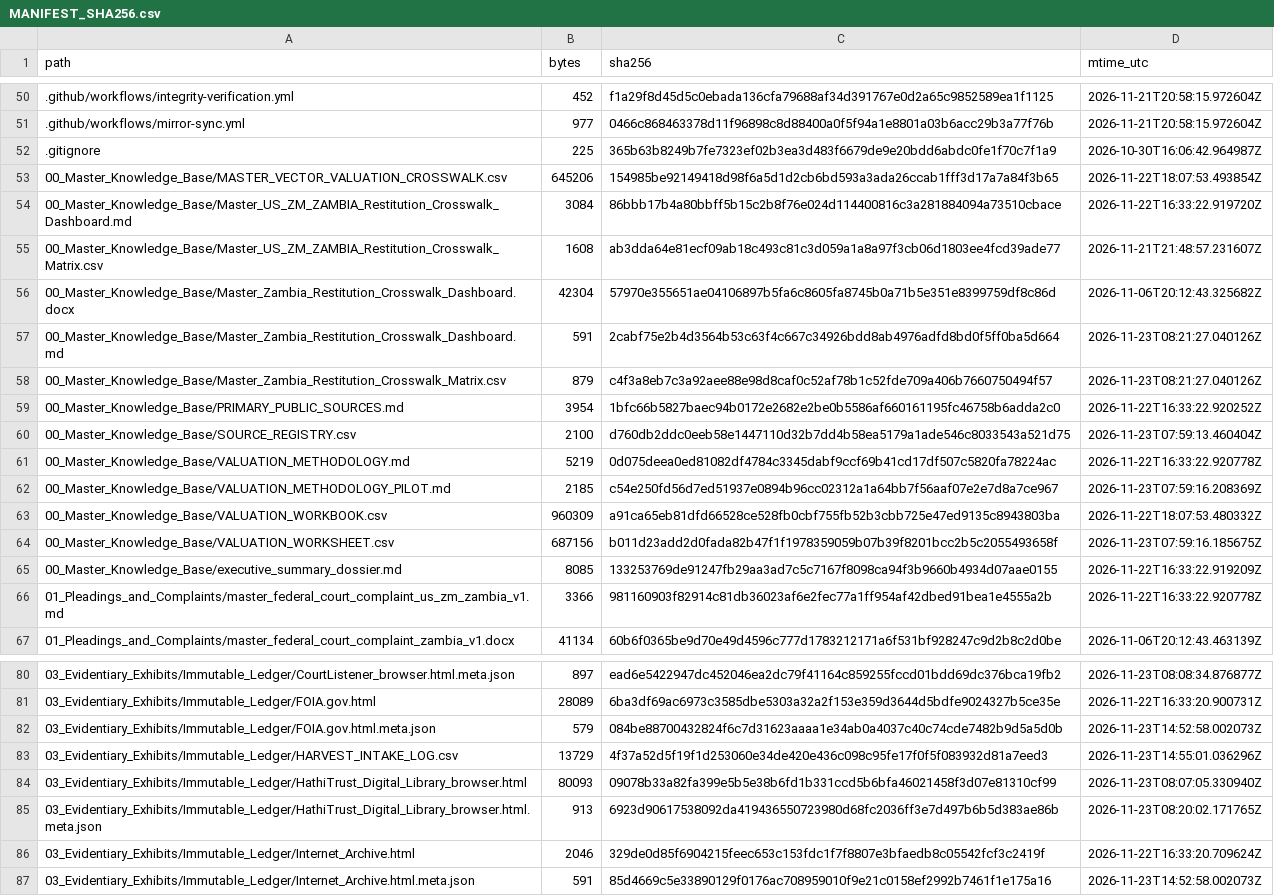
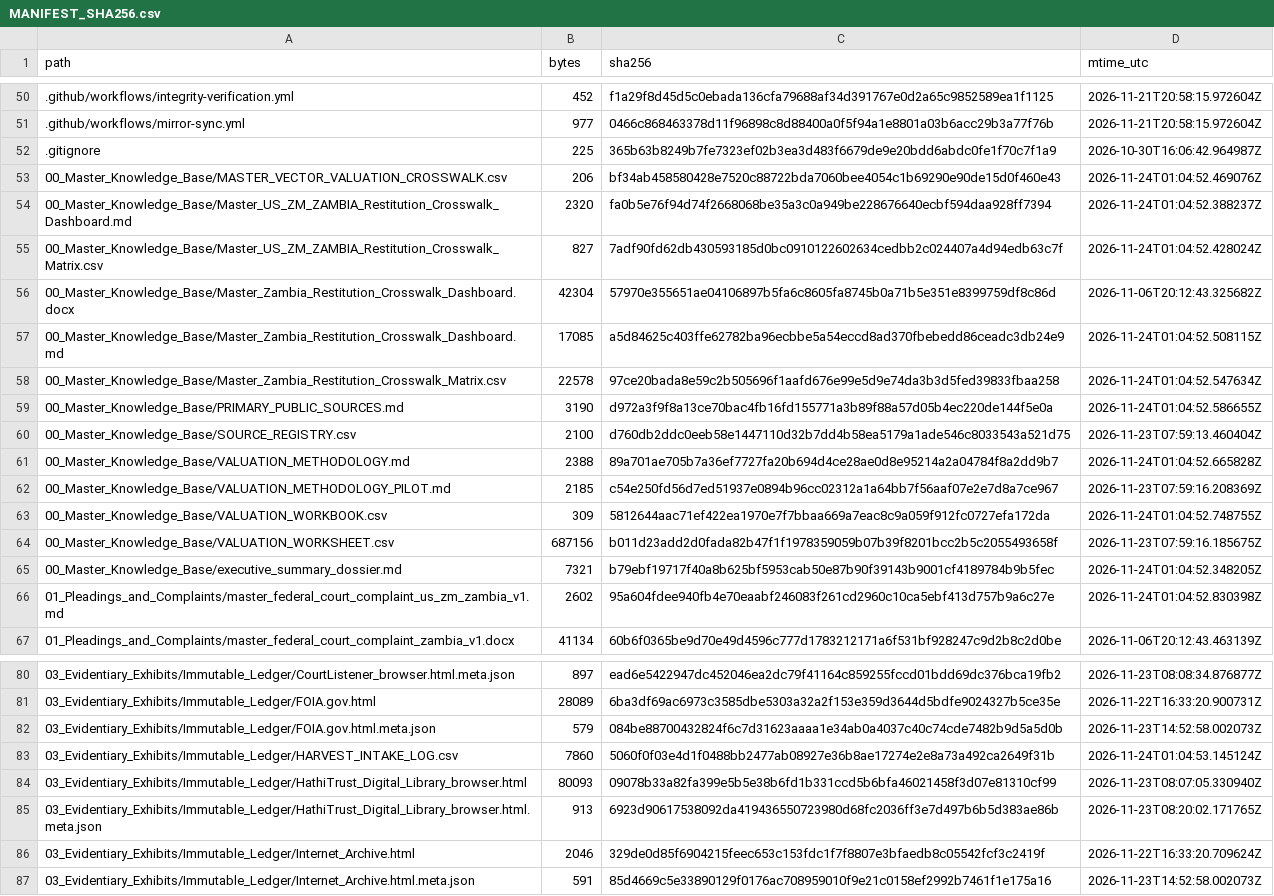
Before and after one commit to GlobalRestitutionAlliance/africa-us-zm-zambia-master-litigation, a CSV file: 99_Archives_and_Manifests/MANIFEST_SHA256.csv, drawn as a sheet; only a part is shown, gaps mark what is left out; the diff covers the shown part only.

```diff
--- a/99_Archives_and_Manifests/MANIFEST_SHA256.csv
+++ b/99_Archives_and_Manifests/MANIFEST_SHA256.csv
@@ -52,16 +52,16 @@ path,bytes,sha256,mtime_utc
 .gitignore,225,365b63b8249b7fe7323ef02b3ea3d483f6679de9e20bdd6abdc0fe1f70c7f1a9,2026-10-30T16:06:42.964987Z
-00_Master_Knowledge_Base/MASTER_VECTOR_VALUATION_CROSSWALK.csv,645206,154985be92149418d98f6a5d1d2cb6bd593a3ada26ccab1fff3d17a7a84f3b65,2026-11-22T18:07:53.493854Z
-00_Master_Knowledge_Base/Master_US_ZM_ZAMBIA_Restitution_Crosswalk_Dashboard.md,3084,86bbb17b4a80bbff5b15c2b8f76e024d114400816c3a281884094a73510cbace,2026-11-22T16:33:22.919720Z
-00_Master_Knowledge_Base/Master_US_ZM_ZAMBIA_Restitution_Crosswalk_Matrix.csv,1608,ab3dda64e81ecf09ab18c493c81c3d059a1a8a97f3cb06d1803ee4fcd39ade77,2026-11-21T21:48:57.231607Z
+00_Master_Knowledge_Base/MASTER_VECTOR_VALUATION_CROSSWALK.csv,206,bf34ab458580428e7520c88722bda7060bee4054c1b69290e90de15d0f460e43,2026-11-24T01:04:52.469076Z
+00_Master_Knowledge_Base/Master_US_ZM_ZAMBIA_Restitution_Crosswalk_Dashboard.md,2320,fa0b5e76f94d74f2668068be35a3c0a949be228676640ecbf594daa928ff7394,2026-11-24T01:04:52.388237Z
+00_Master_Knowledge_Base/Master_US_ZM_ZAMBIA_Restitution_Crosswalk_Matrix.csv,827,7adf90fd62db430593185d0bc0910122602634cedbb2c024407a4d94edb63c7f,2026-11-24T01:04:52.428024Z
 00_Master_Knowledge_Base/Master_Zambia_Restitution_Crosswalk_Dashboard.docx,42304,57970e355651ae04106897b5fa6c8605fa8745b0a71b5e351e8399759df8c86d,2026-11-06T20:12:43.325682Z
-00_Master_Knowledge_Base/Master_Zambia_Restitution_Crosswalk_Dashboard.md,591,2cabf75e2b4d3564b53c63f4c667c34926bdd8ab4976adfd8bd0f5ff0ba5d664,2026-11-23T08:21:27.040126Z
-00_Master_Knowledge_Base/Master_Zambia_Restitution_Crosswalk_Matrix.csv,879,c4f3a8eb7c3a92aee88e98d8caf0c52af78b1c52fde709a406b7660750494f57,2026-11-23T08:21:27.040126Z
-00_Master_Knowledge_Base/PRIMARY_PUBLIC_SOURCES.md,3954,1bfc66b5827baec94b0172e2682e2be0b5586af660161195fc46758b6adda2c0,2026-11-22T16:33:22.920252Z
+00_Master_Knowledge_Base/Master_Zambia_Restitution_Crosswalk_Dashboard.md,17085,a5d84625c403ffe62782ba96ecbbe5a54eccd8ad370fbebedd86ceadc3db24e9,2026-11-24T01:04:52.508115Z
+00_Master_Knowledge_Base/Master_Zambia_Restitution_Crosswalk_Matrix.csv,22578,97ce20bada8e59c2b505696f1aafd676e99e5d9e74da3b3d5fed39833fbaa258,2026-11-24T01:04:52.547634Z
+00_Master_Knowledge_Base/PRIMARY_PUBLIC_SOURCES.md,3190,d972a3f9f8a13ce70bac4fb16fd155771a3b89f88a57d05b4ec220de144f5e0a,2026-11-24T01:04:52.586655Z
 00_Master_Knowledge_Base/SOURCE_REGISTRY.csv,2100,d760db2ddc0eeb58e1447110d32b7dd4b58ea5179a1ade546c8033543a521d75,2026-11-23T07:59:13.460404Z
-00_Master_Knowledge_Base/VALUATION_METHODOLOGY.md,5219,0d075deea0ed81082df4784c3345dabf9ccf69b41cd17df507c5820fa78224ac,2026-11-22T16:33:22.920778Z
+00_Master_Knowledge_Base/VALUATION_METHODOLOGY.md,2388,89a701ae705b7a36ef7727fa20b694d4ce28ae0d8e95214a2a04784f8a2dd9b7,2026-11-24T01:04:52.665828Z
 00_Master_Knowledge_Base/VALUATION_METHODOLOGY_PILOT.md,2185,c54e250fd56d7ed51937e0894b96cc02312a1a64bb7f56aaf07e2e7d8a7ce967,2026-11-23T07:59:16.208369Z
-00_Master_Knowledge_Base/VALUATION_WORKBOOK.csv,960309,a91ca65eb81dfd66528ce528fb0cbf755fb52b3cbb725e47ed9135c8943803ba,2026-11-22T18:07:53.480332Z
+00_Master_Knowledge_Base/VALUATION_WORKBOOK.csv,309,5812644aac71ef422ea1970e7f7bbaa669a7eac8c9a059f912fc0727efa172da,2026-11-24T01:04:52.748755Z
 00_Master_Knowledge_Base/VALUATION_WORKSHEET.csv,687156,b011d23add2d0fada82b47f1f1978359059b07b39f8201bcc2b5c2055493658f,2026-11-23T07:59:16.185675Z
-00_Master_Knowledge_Base/executive_summary_dossier.md,8085,133253769de91247fb29aa3ad7c5c7167f8098ca94f3b9660b4934d07aae0155,2026-11-22T16:33:22.919209Z
-01_Pleadings_and_Complaints/master_federal_court_complaint_us_zm_zambia_v1.md,3366,981160903f82914c81db36023af6e2fec77a1ff954af42dbed91bea1e4555a2b,2026-11-22T16:33:22.920778Z
+00_Master_Knowledge_Base/executive_summary_dossier.md,7321,b79ebf19717f40a8b625bf5953cab50e87b90f39143b9001cf4189784b9b5fec,2026-11-24T01:04:52.348205Z
+01_Pleadings_and_Complaints/master_federal_court_complaint_us_zm_zambia_v1.md,2602,95a604fdee940fb4e70eaabf246083f261cd2960c10ca5ebf413d757b9a6c27e,2026-11-24T01:04:52.830398Z
 01_Pleadings_and_Complaints/master_federal_court_complaint_zambia_v1.docx,41134,60b6f0365be9d70e49d4596c777d1783212171a6f531bf928247c9d2b8c2d0be,2026-11-06T20:12:43.463139Z
@@ -82,3 +82,3 @@ path,bytes,sha256,mtime_utc
 03_Evidentiary_Exhibits/Immutable_Ledger/FOIA.gov.html.meta.json,579,084be88700432824f6c7d31623aaaa1e34ab0a4037c40c74cde7482b9d5a5d0b,2026-11-23T14:52:58.002073Z
-03_Evidentiary_Exhibits/Immutable_Ledger/HARVEST_INTAKE_LOG.csv,13729,4f37a52d5f19f1d253060e34de420e436c098c95fe17f0f5f083932d81a7eed3,2026-11-23T14:55:01.036296Z
+03_Evidentiary_Exhibits/Immutable_Ledger/HARVEST_INTAKE_LOG.csv,7860,5060f0f03e4d1f0488bb2477ab08927e36b8ae17274e2e8a73a492ca2649f31b,2026-11-24T01:04:53.145124Z
 03_Evidentiary_Exhibits/Immutable_Ledger/HathiTrust_Digital_Library_browser.html,80093,09078b33a82fa399e5b5e38b6fd1b331ccd5b6bfa46021458f3d07e81310cf99,2026-11-23T08:07:05.330940Z
```
Also changed, not shown: 54 edited cells elsewhere in this file, 00_Master_Knowledge_Base/Master_US_ZM_ZAMBIA_Restitution_Crosswalk_Matrix.csv, 03_Evidentiary_Exhibits/Immutable_Ledger/HARVEST_INTAKE_LOG.csv, 27 other files.
